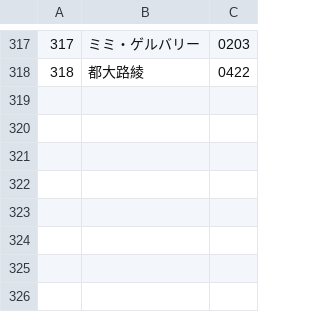
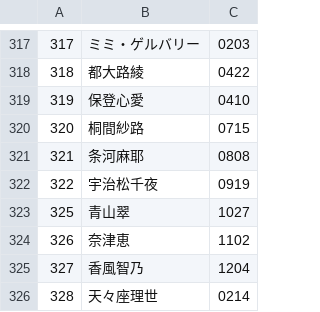
Before and after one commit to Happa8/birthdaytabase, a CSV file: resources/csv/Charas.csv, drawn as a sheet; only a part is shown, gaps mark what is left out.

Commit message:
Charas.csvにごちうさのキャラクター追加

```diff
--- a/resources/csv/Charas.csv
+++ b/resources/csv/Charas.csv
@@ -318 +318,9 @@
 318,都大路綾,0422
+319,保登心愛,0410
+320,桐間紗路,0715
+321,条河麻耶,0808
+322,宇治松千夜,0919
+325,青山翠,1027
+326,奈津恵,1102
+327,香風智乃,1204
+328,天々座理世,0214
```
